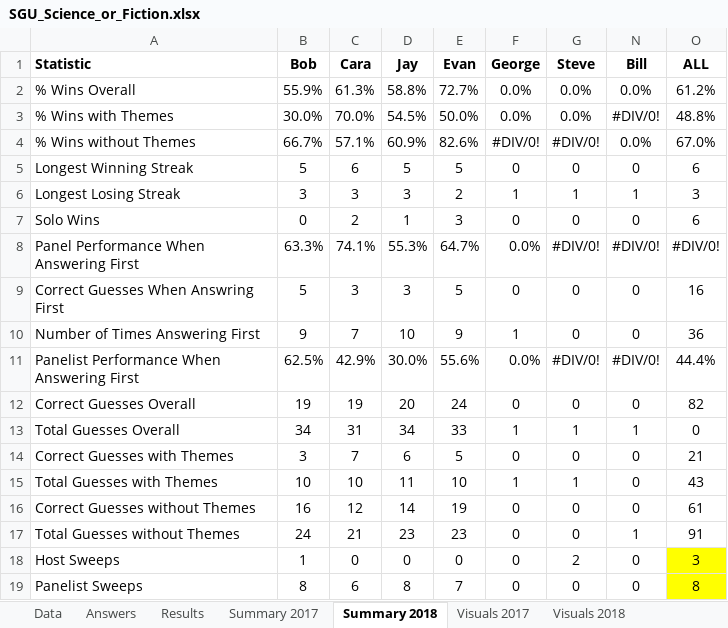
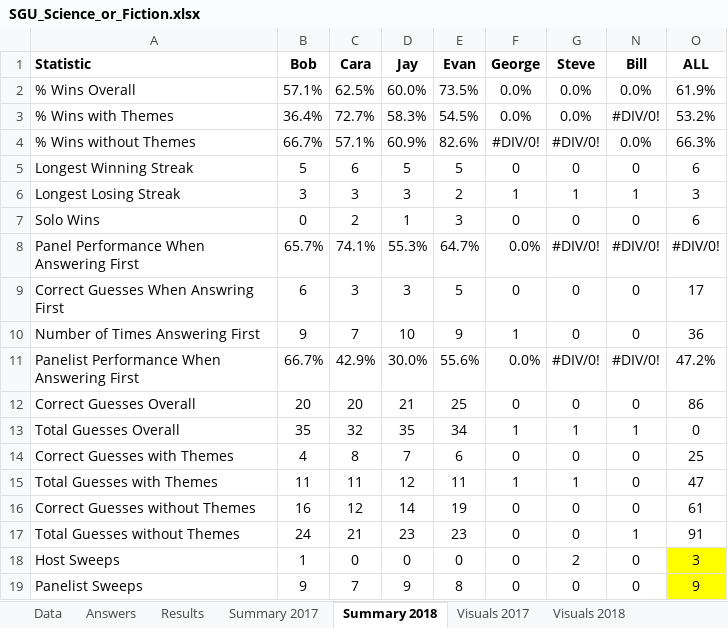
Before and after one commit to wayneheller/SGU_Science_or_Fiction, an Excel workbook: SGU_Science_or_Fiction.xlsx, sheet Summary 2018, drawn as a sheet; values as stored, in another font and other column widths than the file's, no borders; conditional formats not drawn; the diff names each change by its address in the sheet, - before the commit and + after, or states it on an @@ line.

```diff
--- a/SGU_Science_or_Fiction.xlsx (sheet Summary 2018)
+++ b/SGU_Science_or_Fiction.xlsx (sheet Summary 2018)
-B2 (Bob): 55.9%
+B2 (Bob): 57.1%
-C2 (Cara): 61.3%
+C2 (Cara): 62.5%
-D2 (Jay): 58.8%
+D2 (Jay): 60.0%
-E2 (Evan): 72.7%
+E2 (Evan): 73.5%
-O2 (ALL): 61.2%
+O2 (ALL): 61.9%
-B3 (Bob): 30.0%
+B3 (Bob): 36.4%
-C3 (Cara): 70.0%
+C3 (Cara): 72.7%
-D3 (Jay): 54.5%
+D3 (Jay): 58.3%
-E3 (Evan): 50.0%
+E3 (Evan): 54.5%
-O3 (ALL): 48.8%
+O3 (ALL): 53.2%
-O4 (ALL): 67.0%
+O4 (ALL): 66.3%
-B8 (Bob): 63.3%
+B8 (Bob): 65.7%
-B9 (Bob): 5
+B9 (Bob): 6
-O9 (ALL): 16
+O9 (ALL): 17
-B11 (Bob): 62.5%
+B11 (Bob): 66.7%
-O11 (ALL): 44.4%
+O11 (ALL): 47.2%
-B12 (Bob): 19
+B12 (Bob): 20
-C12 (Cara): 19
+C12 (Cara): 20
-D12 (Jay): 20
+D12 (Jay): 21
-E12 (Evan): 24
+E12 (Evan): 25
-O12 (ALL): 82
+O12 (ALL): 86
-B13 (Bob): 34
+B13 (Bob): 35
-C13 (Cara): 31
+C13 (Cara): 32
-D13 (Jay): 34
+D13 (Jay): 35
-E13 (Evan): 33
+E13 (Evan): 34
-B14 (Bob): 3
+B14 (Bob): 4
-C14 (Cara): 7
+C14 (Cara): 8
-D14 (Jay): 6
+D14 (Jay): 7
-E14 (Evan): 5
+E14 (Evan): 6
-O14 (ALL): 21
+O14 (ALL): 25
-B15 (Bob): 10
+B15 (Bob): 11
-C15 (Cara): 10
+C15 (Cara): 11
-D15 (Jay): 11
+D15 (Jay): 12
-E15 (Evan): 10
+E15 (Evan): 11
-O15 (ALL): 43
+O15 (ALL): 47
-B19 (Bob): 8
+B19 (Bob): 9
-C19 (Cara): 6
+C19 (Cara): 7
-D19 (Jay): 8
+D19 (Jay): 9
-E19 (Evan): 7
+E19 (Evan): 8
-O19 (ALL): 8
+O19 (ALL): 9
```
Also changed, not shown: sheet Results, formulas that keep their value, charts or pictures, 4 other files.
